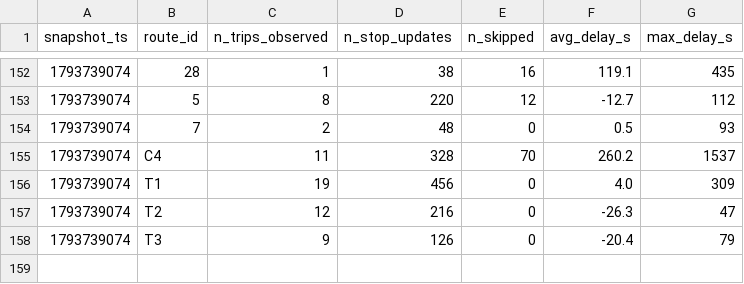
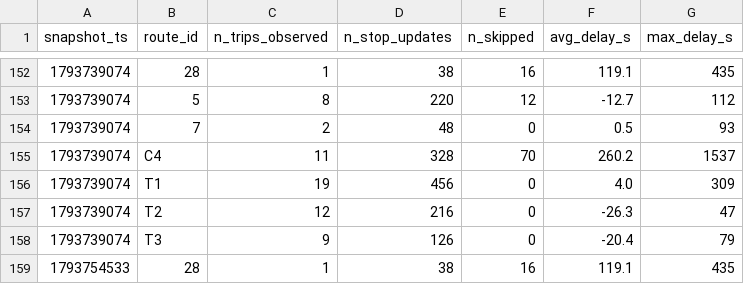
Before and after one commit to BOURDAS-ROUGEAULT-Gaspard-BI-2026/smart-mobility-lemans, a CSV file: data/history/route_delays_2026-11.csv, drawn as a sheet; only a part is shown, gaps mark what is left out.

```diff
--- a/data/history/route_delays_2026-11.csv
+++ b/data/history/route_delays_2026-11.csv
@@ -158 +158,2 @@ snapshot_ts,route_id,n_trips_observed,n_stop_updates,n_skipped,avg_delay_s,max_d
 1793739074,T3,9,126,0,-20.4,79
+1793754533,28,1,38,16,119.1,435
```
Also changed, not shown: 1 other file.
